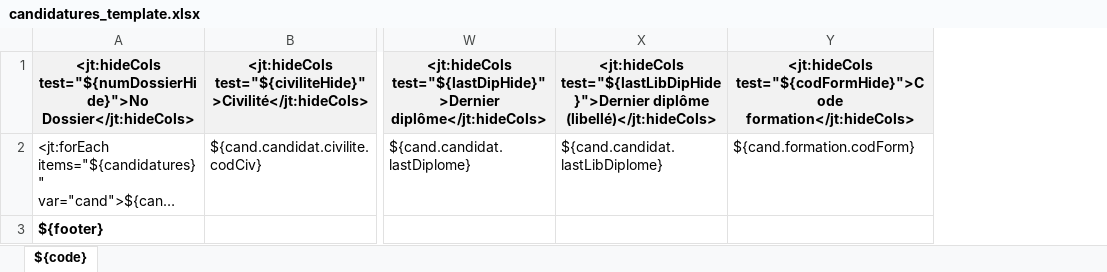
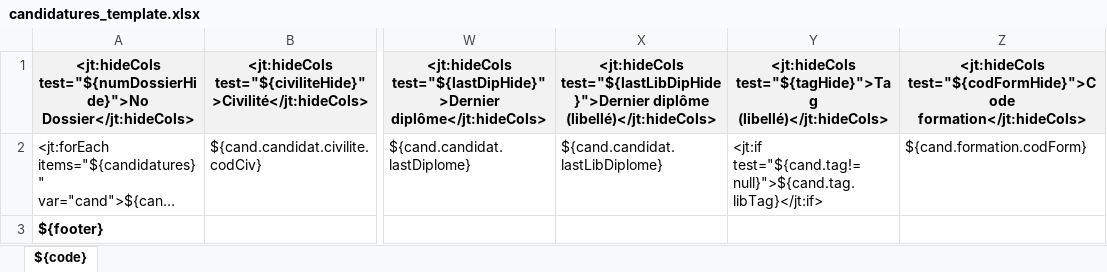
Before and after one commit to EsupPortail/esup-ecandidat, an Excel workbook: src/main/resources/template/exports-xlsx/candidatures_template.xlsx, sheet ${code}, drawn as a sheet; only a part is shown, gaps mark what is left out; long unchanged cells end in …; values as stored, in another font and other column widths than the file's, no borders; the diff names each change by its address in the sheet, - before the commit and + after, or states it on an @@ line.

```diff
--- a/src/main/resources/template/exports-xlsx/candidatures_template.xlsx (sheet ${code})
+++ b/src/main/resources/template/exports-xlsx/candidatures_template.xlsx (sheet ${code})
+column Y, rows 1-2: <jt:hideCols test="${tagHide}">Tag (libellé)</jt:hideCols> | <jt:if test="${cand.tag!=null}">${cand.tag.libTag}</jt:if>
```
Also changed, not shown: 10 other files.
